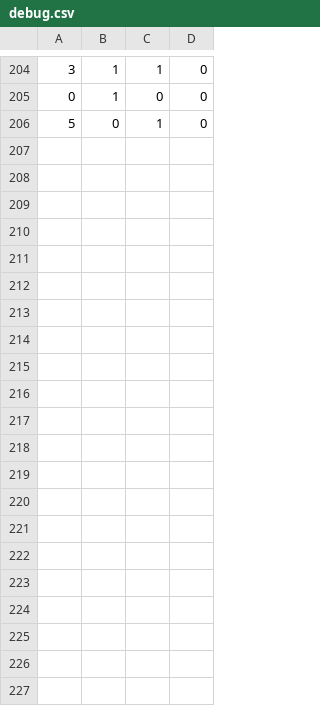
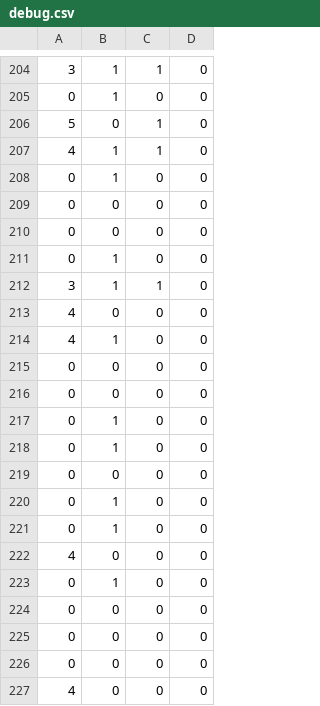
Before and after one commit to charles-uno/mtg-model, a CSV file: output/debug.csv, drawn as a sheet; only a part is shown, gaps mark what is left out.

```diff
--- a/output/debug.csv
+++ b/output/debug.csv
@@ -206 +206,22 @@
 5,0,1,0
+4,1,1,0
+0,1,0,0
+0,0,0,0
+0,0,0,0
+0,1,0,0
+3,1,1,0
+4,0,0,0
+4,1,0,0
+0,0,0,0
+0,0,0,0
+0,1,0,0
+0,1,0,0
+0,0,0,0
+0,1,0,0
+0,1,0,0
+4,0,0,0
+0,1,0,0
+0,0,0,0
+0,0,0,0
+0,0,0,0
+4,0,0,0
```
Also changed, not shown: 7 other files.
